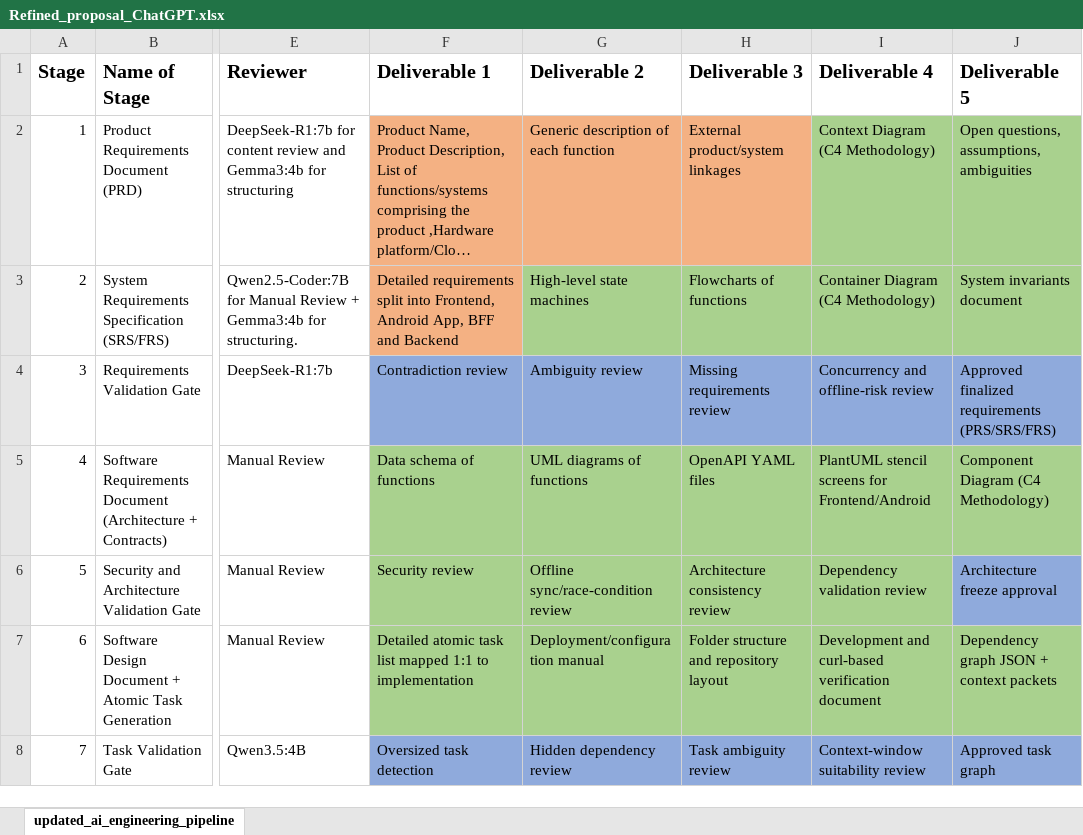
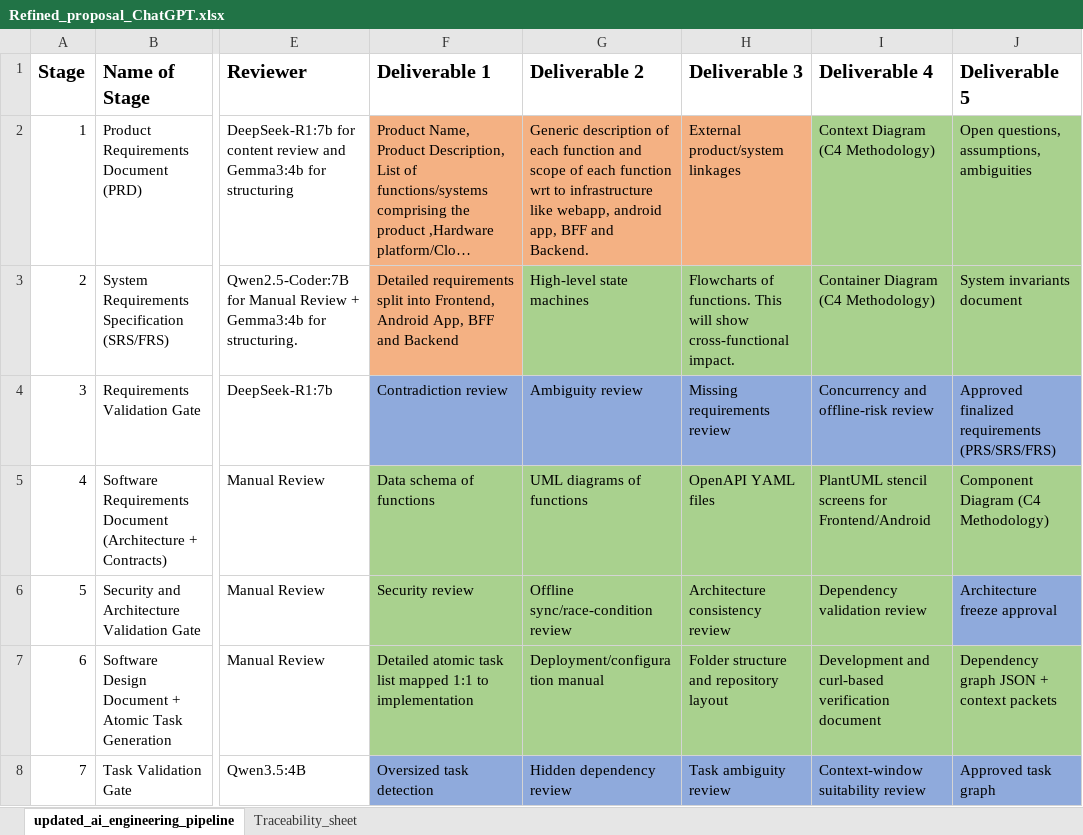
Before and after one commit to AIBappa/Requirements_Tool_Local_AI, an Excel workbook: Documents/Refined_proposal_ChatGPT.xlsx, sheet updated_ai_engineering_pipeline, drawn as a sheet; only a part is shown, gaps mark what is left out; long unchanged cells end in …; values as stored, in another font and other column widths than the file's, no borders; the diff names each change by its address in the sheet, - before the commit and + after, or states it on an @@ line.

Commit message:
Added traceability sheet

```diff
--- a/Documents/Refined_proposal_ChatGPT.xlsx (sheet updated_ai_engineering_pipeline)
+++ b/Documents/Refined_proposal_ChatGPT.xlsx (sheet updated_ai_engineering_pipeline)
+sheet tab: Traceability_sheet
-G2 (Deliverable 2): …each function
+G2 (Deliverable 2): …each function and scope of each function wrt to infrastructure like webapp, android app, BFF and Backend.
-H3 (Deliverable 3): Flowcharts of functions
+H3 (Deliverable 3): Flowcharts of functions. This will show cross-functional impact.
```
